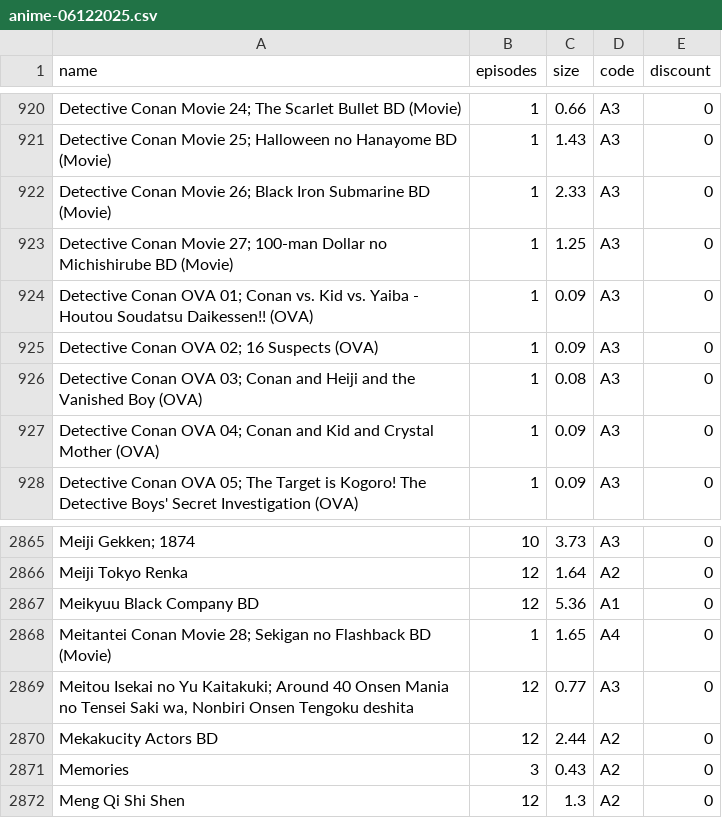
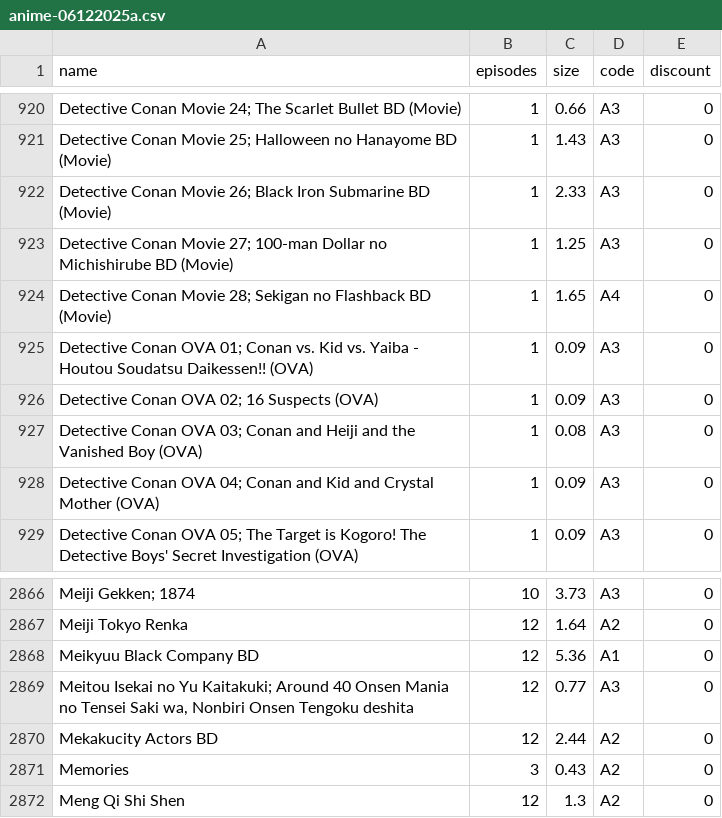
Before and after one commit to Tofan02/anime_store, a CSV file: data/anime-06122025a.csv (was data/anime-06122025.csv), drawn as a sheet; only a part is shown, gaps mark what is left out; removed rows and columns are numbered as before the commit, all else as after; the diff names each change by its address in the sheet, - before the commit and + after, or states it on an @@ line.

```diff
--- a/data/anime-06122025.csv
+++ b/data/anime-06122025a.csv
+row 924: Detective Conan Movie 28; Sekigan no Flashback BD (Movie) | 1 | 1.65 | A4 | 0
-row 2868: Meitantei Conan Movie 28; Sekigan no Flashback BD (Movie) | 1 | 1.65 | A4 | 0
```
Also changed, not shown: 1 other file.
